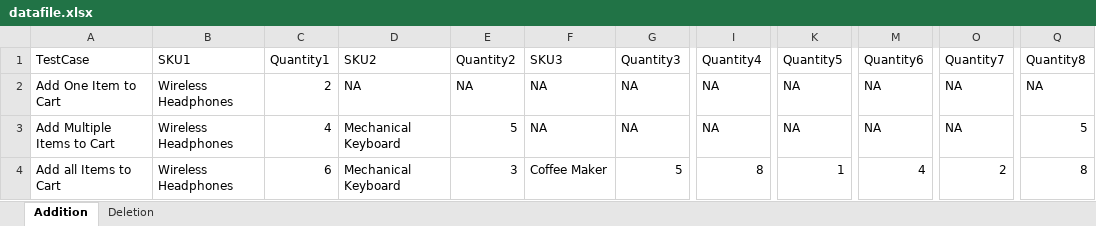
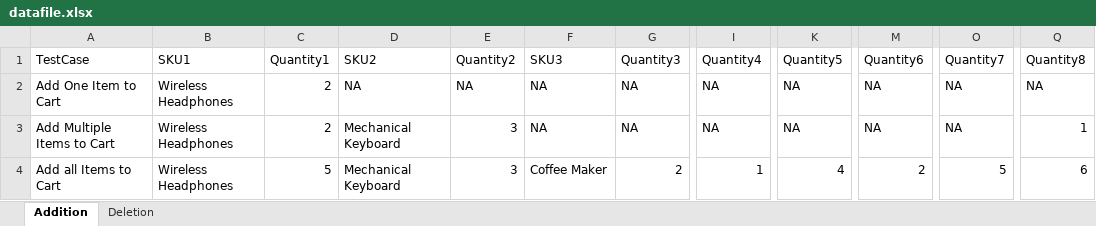
Before and after one commit to DevonMay/ShopB2Wise, an Excel workbook: DataFile/datafile.xlsx, sheet Addition, drawn as a sheet; only a part is shown, gaps mark what is left out; values as stored, in another font and other column widths than the file's, no borders; the diff names each change by its address in the sheet, - before the commit and + after, or states it on an @@ line.

```diff
--- a/DataFile/datafile.xlsx (sheet Addition)
+++ b/DataFile/datafile.xlsx (sheet Addition)
-C3 (Quantity1): 4
+C3 (Quantity1): 2
-E3 (Quantity2): 5
+E3 (Quantity2): 3
-Q3 (Quantity8): 5
+Q3 (Quantity8): 1
-C4 (Quantity1): 6
+C4 (Quantity1): 5
-G4 (Quantity3): 5
+G4 (Quantity3): 2
-I4 (Quantity4): 8
+I4 (Quantity4): 1
-K4 (Quantity5): 1
+K4 (Quantity5): 4
-M4 (Quantity6): 4
+M4 (Quantity6): 2
-O4 (Quantity7): 2
+O4 (Quantity7): 5
-Q4 (Quantity8): 8
+Q4 (Quantity8): 6
```
Also changed, not shown: sheet Deletion, 2 other files.
